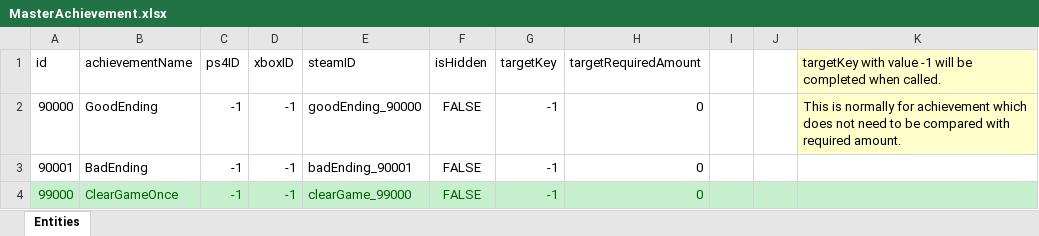
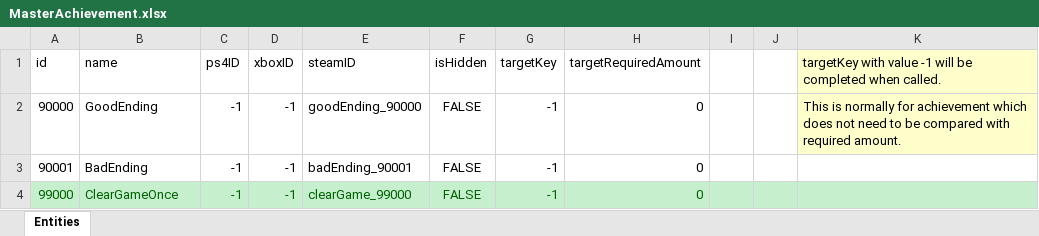
Before and after one commit to IrvineLee/HorrorGameA, an Excel workbook: Assets/Data/Excel/MasterAchievement.xlsx, sheet Entities, drawn as a sheet; values as stored, in another font and other column widths than the file's, no borders; the diff names each change by its address in the sheet, - before the commit and + after, or states it on an @@ line.

```diff
--- a/Assets/Data/Excel/MasterAchievement.xlsx (sheet Entities)
+++ b/Assets/Data/Excel/MasterAchievement.xlsx (sheet Entities)
-B1: achievementName
+B1: name
```
Also changed, not shown: 3 other files.
